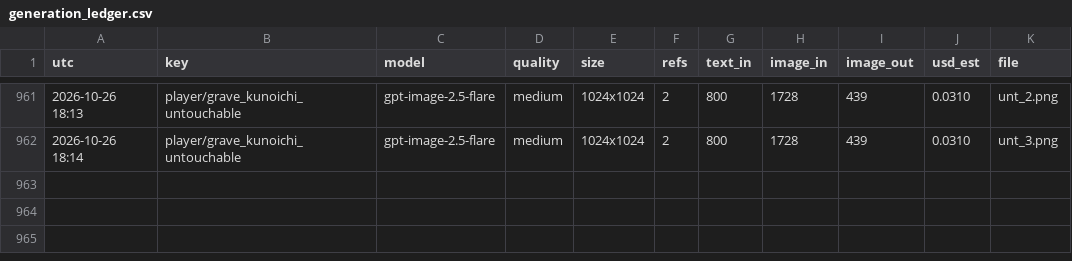
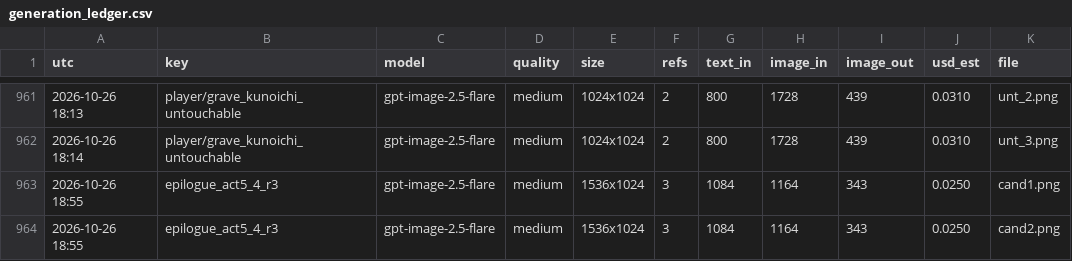
Before and after one commit to Smoketsu/Vampire-Survivors-Clone-Lol, a CSV file: docs/art/generation_ledger.csv, drawn as a sheet; only a part is shown, gaps mark what is left out; the diff names each change by its address in the sheet, - before the commit and + after, or states it on an @@ line.

```diff
--- a/docs/art/generation_ledger.csv
+++ b/docs/art/generation_ledger.csv
+row 963: 2026-10-26 18:55 | epilogue_act5_4_r3 | gpt-image-2.5-flare | medium | 1536x1024 | 3 | 1084 | 1164 | 343 | 0.0250 | cand1.png
+row 964: 2026-10-26 18:55 | epilogue_act5_4_r3 | gpt-image-2.5-flare | medium | 1536x1024 | 3 | 1084 | 1164 | 343 | 0.0250 | cand2.png
```
Also changed, not shown: 7 other files.
